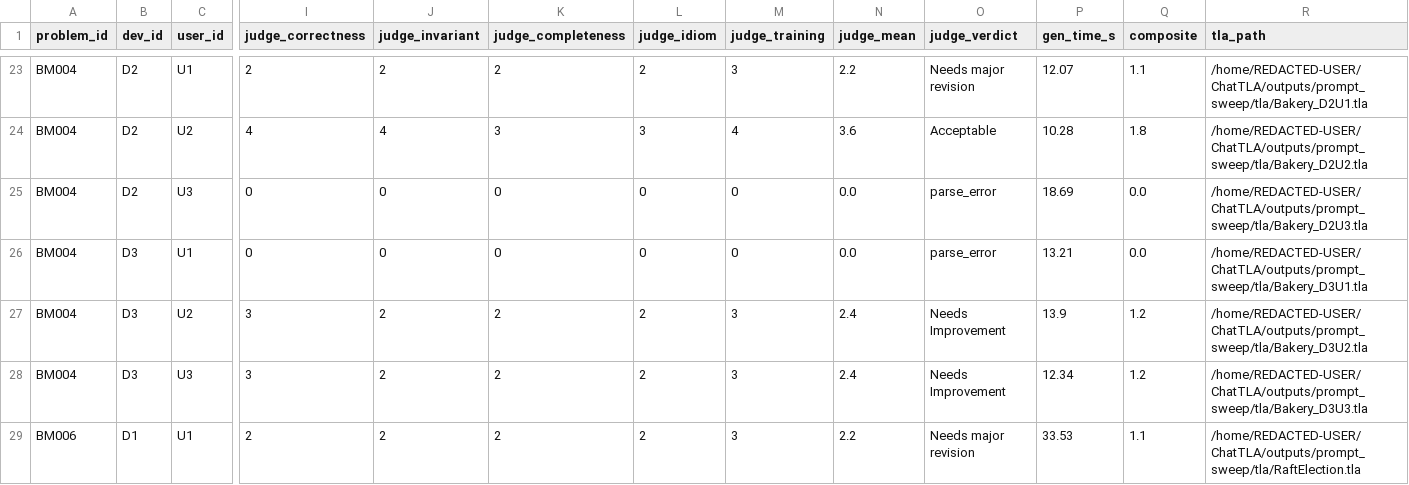
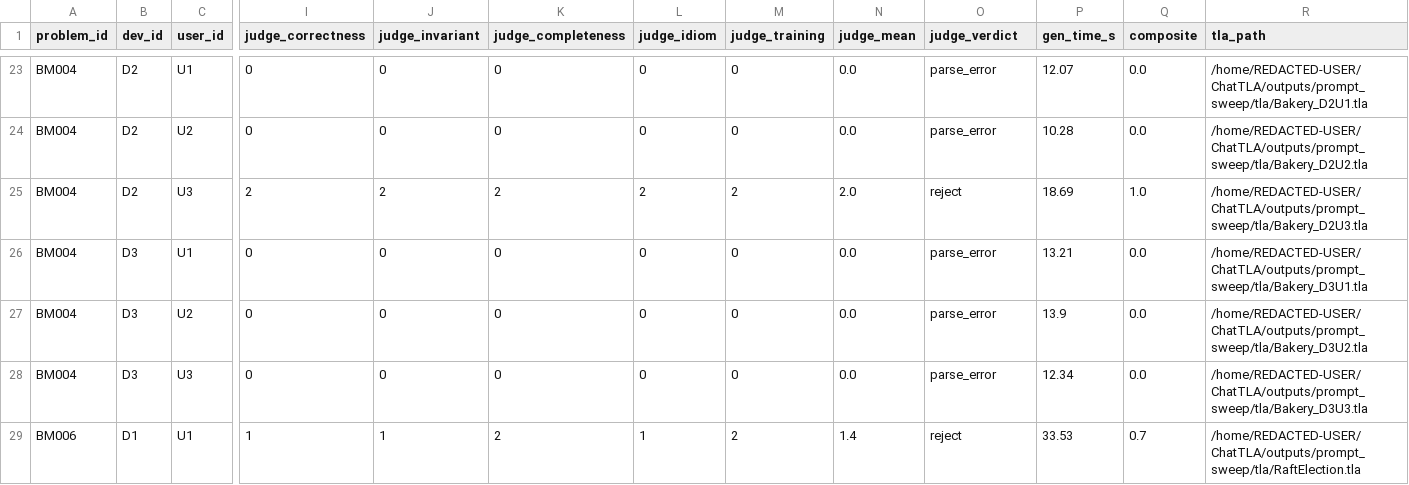
Before and after one commit to LUC-AI4FM/TLA-Prove, a CSV file: outputs/prompt_sweep/results.csv, drawn as a sheet; only a part is shown, gaps mark what is left out; removed rows and columns are numbered as before the commit, all else as after; rows hold the shown columns only; the diff covers the shown part only; the diff names each change by its address in the sheet, - before the commit and + after, or states it on an @@ line.

```diff
--- a/outputs/prompt_sweep/results.csv
+++ b/outputs/prompt_sweep/results.csv
-I23 (judge_correctness): 2
+I23 (judge_correctness): 0
-J23 (judge_invariant): 2
+J23 (judge_invariant): 0
-K23 (judge_completeness): 2
+K23 (judge_completeness): 0
-L23 (judge_idiom): 2
+L23 (judge_idiom): 0
-M23 (judge_training): 3
+M23 (judge_training): 0
-N23 (judge_mean): 2.2
+N23 (judge_mean): 0.0
-O23 (judge_verdict): Needs major revision
+O23 (judge_verdict): parse_error
-Q23 (composite): 1.1
+Q23 (composite): 0.0
-row 24: BM004 | D2 | U2 | 4 | 4 | 3 | 3 | 4 | 3.6 | Acceptable | 10.28 | 1.8 | /home/REDACTED-USER/ChatTLA/outputs/prompt_sweep/tla/Bakery_D2U2.tla
-C24 (user_id): U3
+C24 (user_id): U2
-P24 (gen_time_s): 18.69
+P24 (gen_time_s): 10.28
-R24 (tla_path): /home/REDACTED-USER/ChatTLA/outputs/prompt_sweep/tla/Bakery_D2U3.tla
+R24 (tla_path): /home/REDACTED-USER/ChatTLA/outputs/prompt_sweep/tla/Bakery_D2U2.tla
+row 25: BM004 | D2 | U3 | 2 | 2 | 2 | 2 | 2 | 2.0 | reject | 18.69 | 1.0 | /home/REDACTED-USER/ChatTLA/outputs/prompt_sweep/tla/Bakery_D2U3.tla
-I27:I28 (judge_correctness): 3
+I27:I28 (judge_correctness): 0
-J27:J28 (judge_invariant): 2
+J27:J28 (judge_invariant): 0
-K27:K28 (judge_completeness): 2
+K27:K28 (judge_completeness): 0
-L27:L28 (judge_idiom): 2
+L27:L28 (judge_idiom): 0
-M27:M28 (judge_training): 3
+M27:M28 (judge_training): 0
-N27:N28 (judge_mean): 2.4
+N27:N28 (judge_mean): 0.0
-O27:O28 (judge_verdict): Needs Improvement
+O27:O28 (judge_verdict): parse_error
-Q27:Q28 (composite): 1.2
+Q27:Q28 (composite): 0.0
-I29 (judge_correctness): 2
+I29 (judge_correctness): 1
-J29 (judge_invariant): 2
+J29 (judge_invariant): 1
-L29 (judge_idiom): 2
+L29 (judge_idiom): 1
-M29 (judge_training): 3
+M29 (judge_training): 2
-N29 (judge_mean): 2.2
+N29 (judge_mean): 1.4
-O29 (judge_verdict): Needs major revision
+O29 (judge_verdict): reject
-Q29 (composite): 1.1
+Q29 (composite): 0.7
```
Also changed, not shown: 97 edited cells elsewhere in this file, outputs/prompt_sweep/summary.csv, 5 other files.
